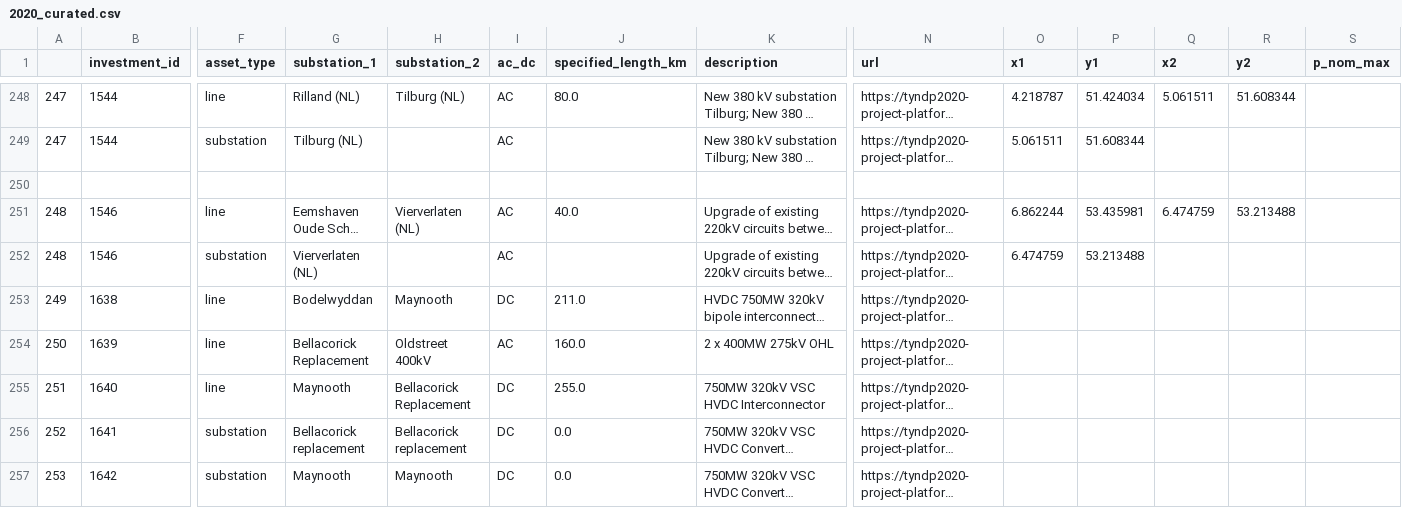
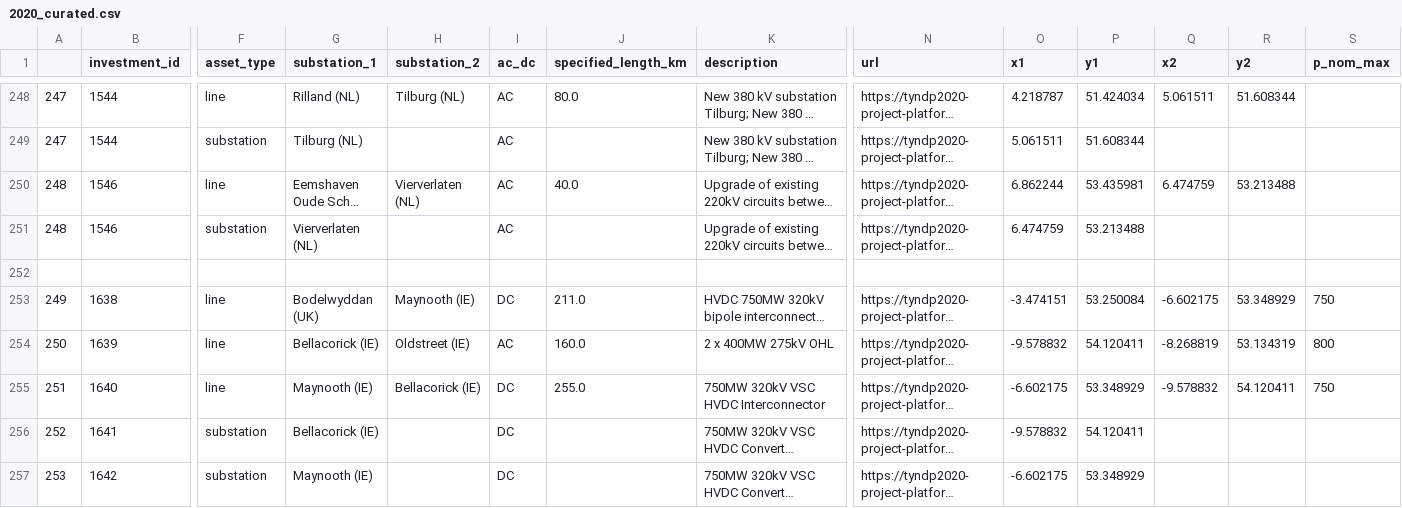
Before and after one commit to grecht/tyndp_to_pypsa, a CSV file: 2020/2020_curated.csv, drawn as a sheet; only a part is shown, gaps mark what is left out; long unchanged cells end in …; removed rows and columns are numbered as before the commit, all else as after; rows hold the shown columns only; the diff covers the shown part only; the diff names each change by its address in the sheet, - before the commit and + after, or states it on an @@ line.

Commit message:
Add proj 349

```diff
--- a/2020/2020_curated.csv
+++ b/2020/2020_curated.csv
-row 250: (empty)
+row 252: (empty)
-G253 (substation_1): Bodelwyddan
+G253 (substation_1): Bodelwyddan (UK)
-H253 (substation_2): Maynooth
+H253 (substation_2): Maynooth (IE)
-O253 (x1): (empty)
+O253 (x1): -3.474151
-P253 (y1): (empty)
+P253 (y1): 53.250084
-Q253 (x2): (empty)
+Q253 (x2): -6.602175
-R253 (y2): (empty)
+R253 (y2): 53.348929
-S253 (p_nom_max): (empty)
+S253 (p_nom_max): 750
-G254 (substation_1): Bellacorick Replacement
+G254 (substation_1): Bellacorick (IE)
-H254 (substation_2): Oldstreet 400kV
+H254 (substation_2): Oldstreet (IE)
-O254 (x1): (empty)
+O254 (x1): -9.578832
-P254 (y1): (empty)
+P254 (y1): 54.120411
-Q254 (x2): (empty)
+Q254 (x2): -8.268819
-R254 (y2): (empty)
+R254 (y2): 53.134319
-S254 (p_nom_max): (empty)
+S254 (p_nom_max): 800
-G255 (substation_1): Maynooth
+G255 (substation_1): Maynooth (IE)
-H255 (substation_2): Bellacorick Replacement
+H255 (substation_2): Bellacorick (IE)
-O255 (x1): (empty)
+O255 (x1): -6.602175
-P255 (y1): (empty)
+P255 (y1): 53.348929
-Q255 (x2): (empty)
+Q255 (x2): -9.578832
-R255 (y2): (empty)
+R255 (y2): 54.120411
-S255 (p_nom_max): (empty)
+S255 (p_nom_max): 750
-G256 (substation_1): Bellacorick replacement
+G256 (substation_1): Bellacorick (IE)
-H256 (substation_2): Bellacorick replacement
+H256 (substation_2): (empty)
-J256:J257 (specified_length_km): 0.0
+J256:J257 (specified_length_km): (empty)
-O256 (x1): (empty)
+O256 (x1): -9.578832
-P256 (y1): (empty)
+P256 (y1): 54.120411
-G257 (substation_1): Maynooth
+G257 (substation_1): Maynooth (IE)
-H257 (substation_2): Maynooth
+H257 (substation_2): (empty)
-O257 (x1): (empty)
+O257 (x1): -6.602175
-P257 (y1): (empty)
+P257 (y1): 53.348929
```
Also changed, not shown: 1 added row and 24 edited cells elsewhere in this file.
